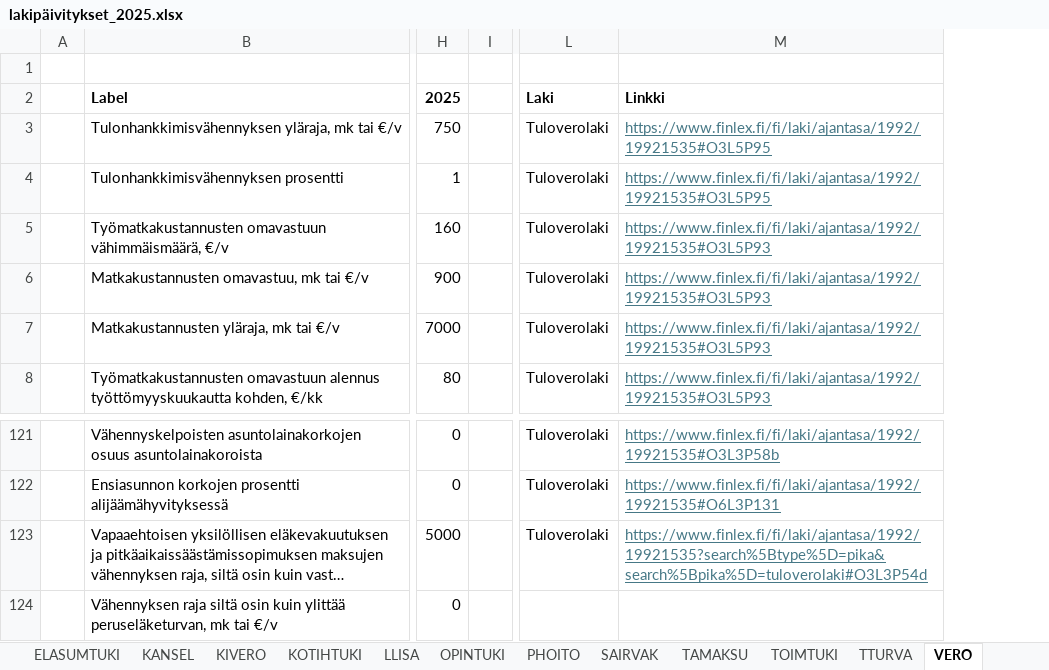
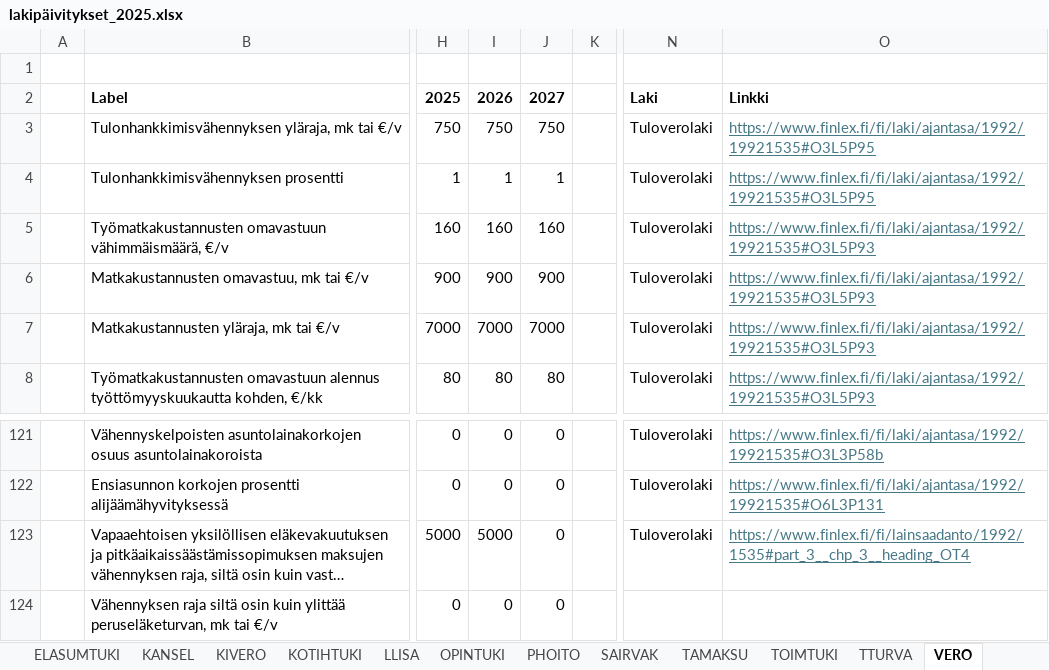
Before and after one commit to StatisticsFinland/mikrosimulointi, an Excel workbook: SISU/DOKUM/Lakimuutokset/lakipäivitykset_2025.xlsx, sheet VERO, drawn as a sheet; only a part is shown, gaps mark what is left out; long unchanged cells end in …; values as stored, in another font and other column widths than the file's, no borders; addresses are those after the commit; the diff names each change by its address in the sheet, - before the commit and + after, or states it on an @@ line.

Commit message:
SISU 25.40 julkaisu

```diff
--- a/SISU/DOKUM/Lakimuutokset/lakipäivitykset_2025.xlsx (sheet VERO)
+++ b/SISU/DOKUM/Lakimuutokset/lakipäivitykset_2025.xlsx (sheet VERO)
+column I, rows 2-8: 2026 | 750 | 1 | 160 | 900 | 7000 | 80; rows 121-124: 0 | 0 | 5000 | 0
+column J, rows 2-8: 2027 | 750 | 1 | 160 | 900 | 7000 | 80; rows 121-124: all 0
-O123: https://www.finlex.fi/fi/laki/ajantasa/1992/19921535?search%5Btype%5D=pika&search%5Bpika%5D=tuloverolaki#O3L3P54d
+O123: https://www.finlex.fi/fi/lainsaadanto/1992/1535#part_3__chp_3__heading_OT4
```
Also changed, not shown: sheet Lakimuutokset, 22 other files.
